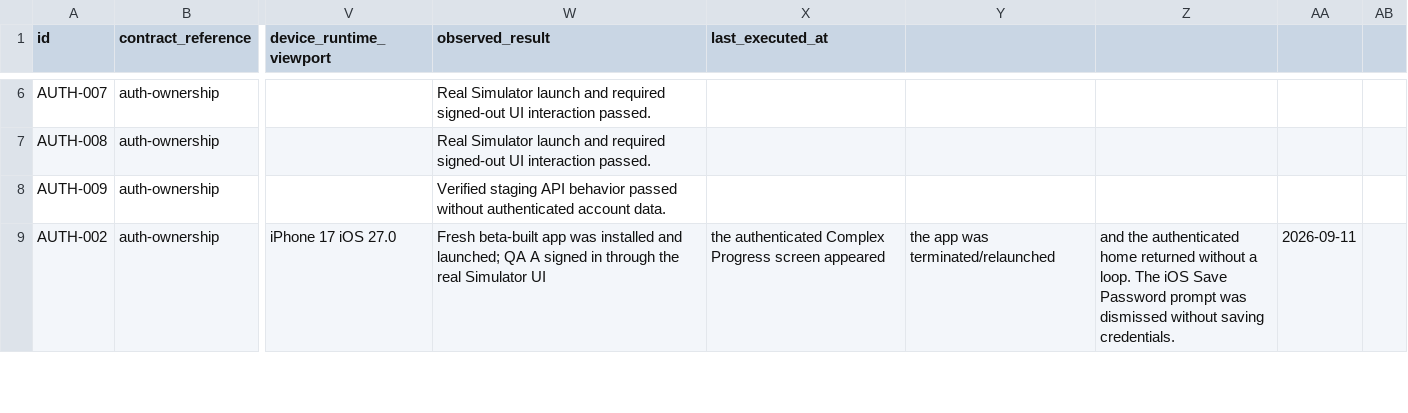
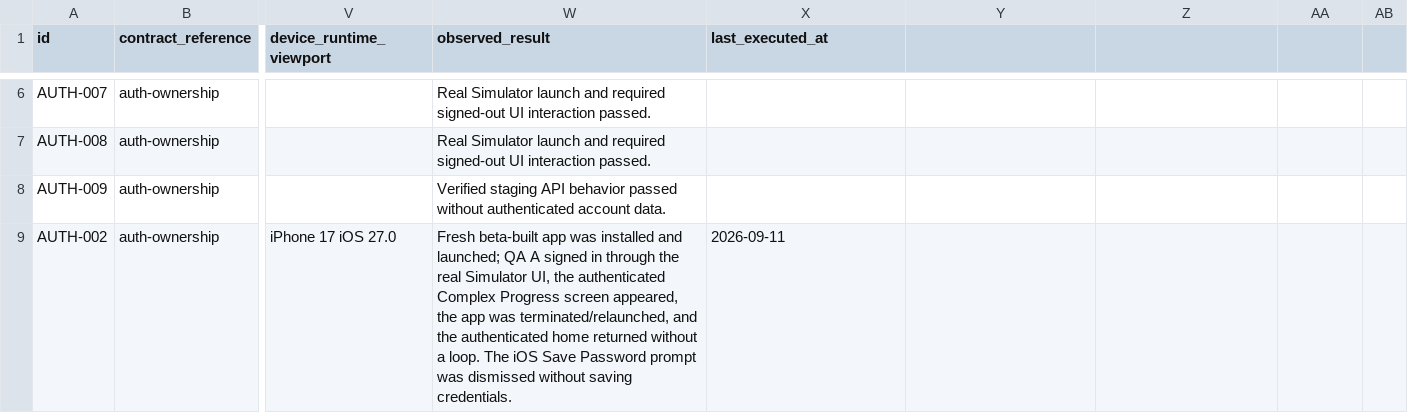
Before and after one commit to joshuaAryy/food-tracker, a CSV file: docs/superpowers/pre-phase-24-regression-matrix.csv, drawn as a sheet; only a part is shown, gaps mark what is left out; the diff covers the shown part only; the diff names each change by its address in the sheet, - before the commit and + after, or states it on an @@ line.

Commit message:
docs: record expanded simulator regression evidence

```diff
--- a/docs/superpowers/pre-phase-24-regression-matrix.csv
+++ b/docs/superpowers/pre-phase-24-regression-matrix.csv
-W9 (observed_result): …real Simulator UI
+W9 (observed_result): …real Simulator UI, the authenticated Complex Progress screen appeared, the app was terminated/relaunched, and the authenticated home returned without a loop. The iOS Save Password prompt was dismissed without saving credentials.
-X9 (last_executed_at): the authenticated Complex Progress screen appeared
+X9 (last_executed_at): 2026-09-11
-Y9: the app was terminated/relaunched
+Y9: (empty)
-Z9: and the authenticated home returned without a loop. The iOS Save Password prompt was dismissed without saving credentials.
+Z9: (empty)
-AA9: 2026-09-11
+AA9: (empty)
```
Also changed, not shown: 56 edited cells elsewhere in this file, 2 other files.
